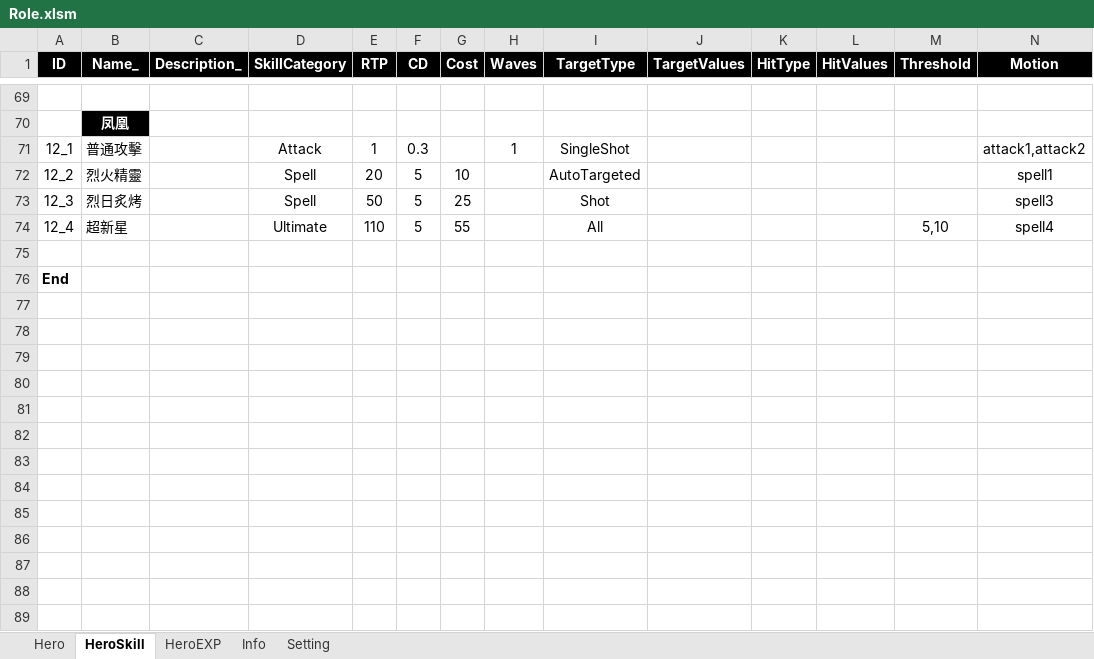
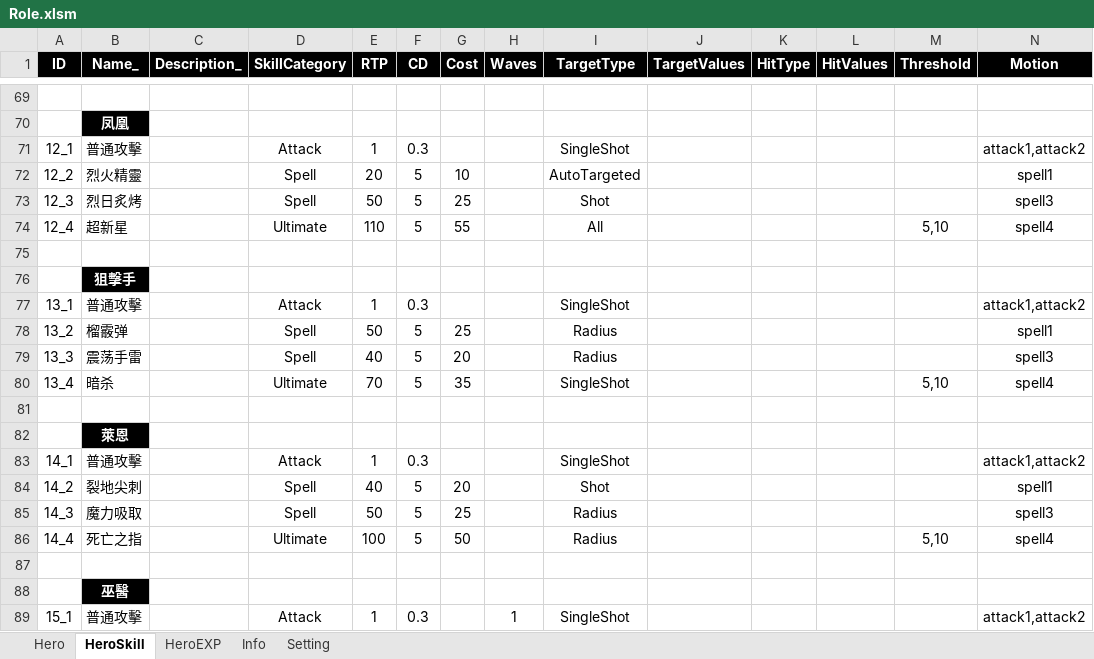
Before and after one commit to myauras/HeroFishing, an Excel workbook: Design/Role.xlsm, sheet HeroSkill, drawn as a sheet; only a part is shown, gaps mark what is left out; the shorter side is filled out with more unchanged rows; values as stored, in another font and other column widths than the file's, no borders; rows hold the shown columns only; the diff covers the shown part only; the diff names each change by its address in the sheet, - before the commit and + after, or states it on an @@ line.

```diff
--- a/Design/Role.xlsm (sheet HeroSkill)
+++ b/Design/Role.xlsm (sheet HeroSkill)
-H71 (Waves): 1
+H71 (Waves): (empty)
+row 75: (empty)
+row 76:  | 狙擊手
+row 77: 13_1 | 普通攻擊 |  | Attack | 1 | 0.3 |  |  | SingleShot |  |  |  |  | attack1,attack2
+row 78: 13_2 | 榴霰弹 |  | Spell | 50 | 5 | 25 |  | Radius |  |  |  |  | spell1
+row 79: 13_3 | 震荡手雷 |  | Spell | 40 | 5 | 20 |  | Radius |  |  |  |  | spell3
+row 80: 13_4 | 暗杀 |  | Ultimate | 70 | 5 | 35 |  | SingleShot |  |  |  | 5,10 | spell4
+row 81: (empty)
+row 82:  | 萊恩
+row 83: 14_1 | 普通攻擊 |  | Attack | 1 | 0.3 |  |  | SingleShot |  |  |  |  | attack1,attack2
+row 84: 14_2 | 裂地尖刺 |  | Spell | 40 | 5 | 20 |  | Shot |  |  |  |  | spell1
+row 85: 14_3 | 魔力吸取 |  | Spell | 50 | 5 | 25 |  | Radius |  |  |  |  | spell3
+row 86: 14_4 | 死亡之指 |  | Ultimate | 100 | 5 | 50 |  | Radius |  |  |  | 5,10 | spell4
+row 87: (empty)
+row 88:  | 巫醫
+row 89: 15_1 | 普通攻擊 |  | Attack | 1 | 0.3 |  | 1 | SingleShot |  |  |  |  | attack1,attack2
```
Also changed, not shown: 34 added rows and 6 edited cells elsewhere in this sheet, sheet Hero, 25 other files.
